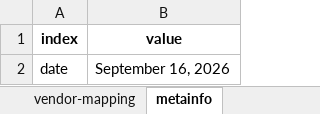
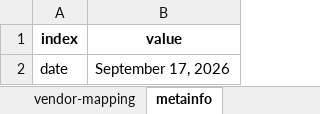
Before and after one commit to sdv-dev/sdv-dev.github.io, an Excel workbook: assets/gitmetrics_growth_summary.xlsx, sheet metainfo, drawn as a sheet; values as stored, in another font and other column widths than the file's, no borders; the diff names each change by its address in the sheet, - before the commit and + after, or states it on an @@ line.

```diff
--- a/assets/gitmetrics_growth_summary.xlsx (sheet metainfo)
+++ b/assets/gitmetrics_growth_summary.xlsx (sheet metainfo)
-B2 (value): September 16, 2026
+B2 (value): September 17, 2026
```
Also changed, not shown: sheet User issues.
